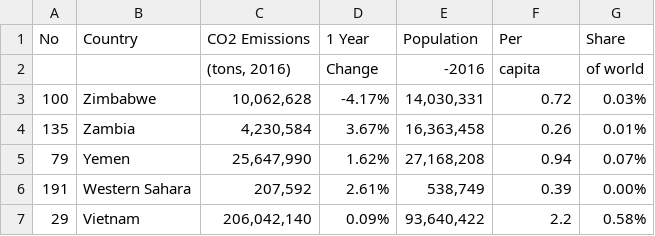
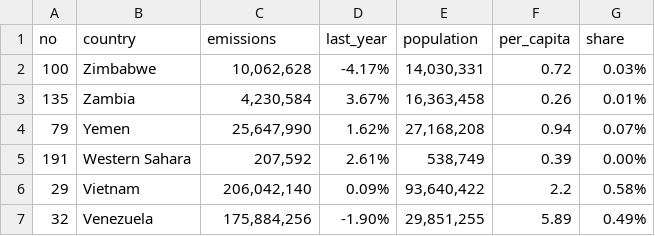
Before and after one commit to bimals/co2emissions, a CSV file: CO2Emissions.csv, drawn as a sheet; only a part is shown; the shorter side is filled out with more unchanged rows.

Commit message:
Add files via upload

```diff
--- a/CO2Emissions.csv
+++ b/CO2Emissions.csv
@@ -1,3 +1,2 @@
-No,Country,CO2 Emissions,1 Year,Population,Per,Share
-,,"(tons, 2016)",Change,-2016,capita,of world
+no,country,emissions,last_year,population,per_capita,share
 100,Zimbabwe,"10,062,628",-4.17%,"14,030,331",0.72,0.03%
```
